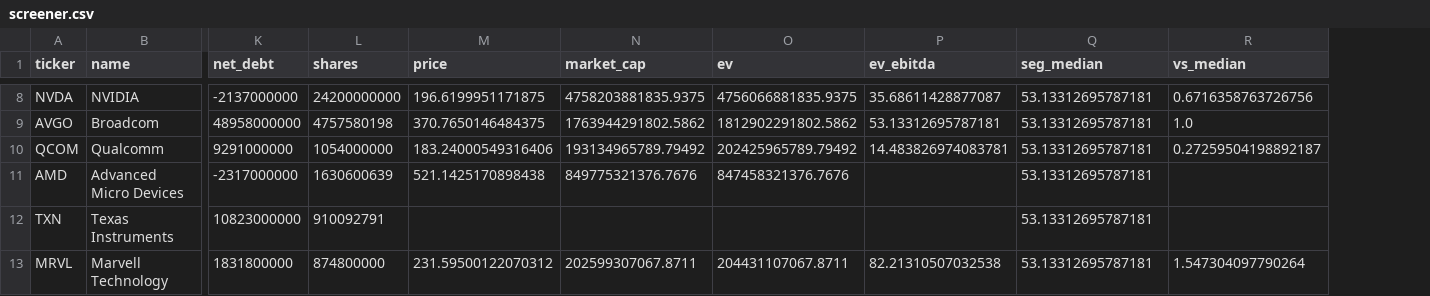
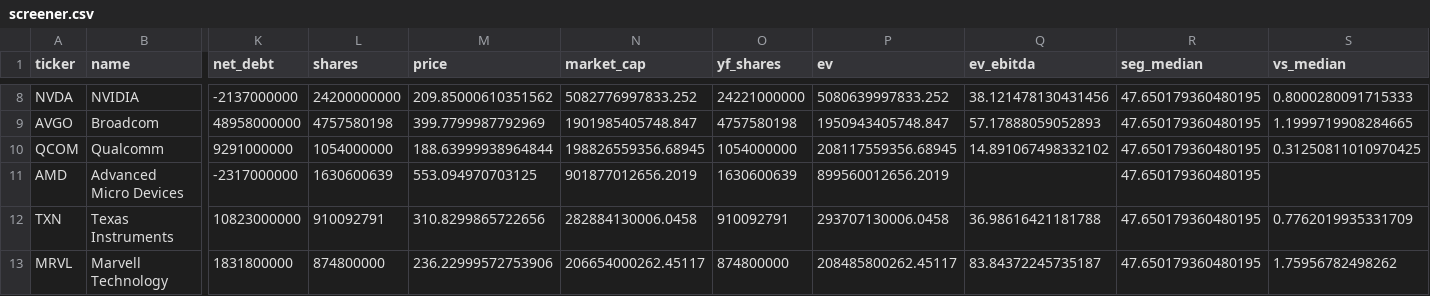
Before and after one commit to Siph0n2709/SSValuationEngine, a CSV file: data/processed/screener.csv, drawn as a sheet; only a part is shown, gaps mark what is left out; addresses are those after the commit; the diff covers the shown part only; the diff names each change by its address in the sheet, - before the commit and + after, or states it on an @@ line.

Commit message:
added live EV/EBITDA screen with a split-safe market cap (KLAC)

```diff
--- a/data/processed/screener.csv
+++ b/data/processed/screener.csv
+column O (yf_shares), rows 8-13: 24221000000 | 4757580198 | 1054000000 | 1630600639 | 910092791 | 874800000
-M8 (price): 196.6199951171875
+M8 (price): 209.85000610351562
-N8 (market_cap): 4758203881835.9375
+N8 (market_cap): 5082776997833.252
-P8 (ev): 4756066881835.9375
+P8 (ev): 5080639997833.252
-Q8 (ev_ebitda): 35.68611428877087
+Q8 (ev_ebitda): 38.121478130431456
-R8:R13 (seg_median): 53.13312695787181
+R8:R13 (seg_median): 47.650179360480195
-S8 (vs_median): 0.6716358763726756
+S8 (vs_median): 0.8000280091715333
-M9 (price): 370.7650146484375
+M9 (price): 399.7799987792969
-N9 (market_cap): 1763944291802.5862
+N9 (market_cap): 1901985405748.847
-P9 (ev): 1812902291802.5862
+P9 (ev): 1950943405748.847
-Q9 (ev_ebitda): 53.13312695787181
+Q9 (ev_ebitda): 57.17888059052893
-S9 (vs_median): 1.0
+S9 (vs_median): 1.1999719908284665
-M10 (price): 183.24000549316406
+M10 (price): 188.63999938964844
-N10 (market_cap): 193134965789.79492
+N10 (market_cap): 198826559356.68945
-P10 (ev): 202425965789.79492
+P10 (ev): 208117559356.68945
-Q10 (ev_ebitda): 14.483826974083781
+Q10 (ev_ebitda): 14.891067498332102
-S10 (vs_median): 0.27259504198892187
+S10 (vs_median): 0.31250811010970425
-M11 (price): 521.1425170898438
+M11 (price): 553.094970703125
-N11 (market_cap): 849775321376.7676
+N11 (market_cap): 901877012656.2019
-P11 (ev): 847458321376.7676
+P11 (ev): 899560012656.2019
-M12 (price): (empty)
+M12 (price): 310.8299865722656
-N12 (market_cap): (empty)
+N12 (market_cap): 282884130006.0458
-P12 (ev): (empty)
+P12 (ev): 293707130006.0458
-Q12 (ev_ebitda): (empty)
+Q12 (ev_ebitda): 36.98616421181788
-S12 (vs_median): (empty)
+S12 (vs_median): 0.7762019935331709
-M13 (price): 231.59500122070312
+M13 (price): 236.22999572753906
-N13 (market_cap): 202599307067.8711
+N13 (market_cap): 206654000262.45117
-P13 (ev): 204431107067.8711
+P13 (ev): 208485800262.45117
-Q13 (ev_ebitda): 82.21310507032538
+Q13 (ev_ebitda): 83.84372245735187
-S13 (vs_median): 1.547304097790264
+S13 (vs_median): 1.75956782498262
```
Also changed, not shown: 46 edited cells elsewhere in this file, 1 other file.
